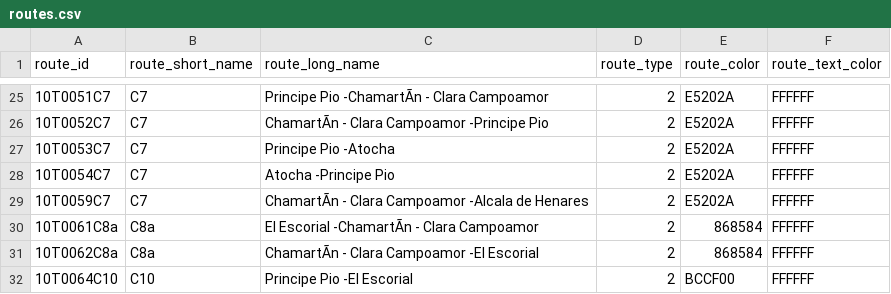
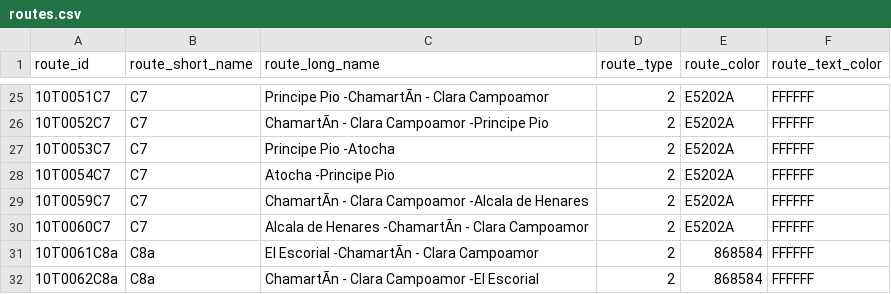
Before and after one commit to WireNext/cercaniasgtfs, a CSV file: data_csv/routes.csv, drawn as a sheet; only a part is shown, gaps mark what is left out; the shorter side is filled out with more unchanged rows; the diff covers the shown part only; the diff names each change by its address in the sheet, - before the commit and + after, or states it on an @@ line.

```diff
--- a/data_csv/routes.csv
+++ b/data_csv/routes.csv
+row 30: 10T0060C7 | C7 | Alcala de Henares -ChamartÃn - Clara Campoamor | 2 | E5202A | FFFFFF
```
Also changed, not shown: 3 added rows, 2 removed rows and 29 edited cells elsewhere in this file, data_csv/calendar.csv, 2 other files.
